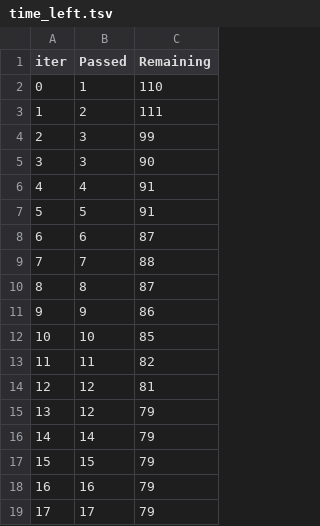
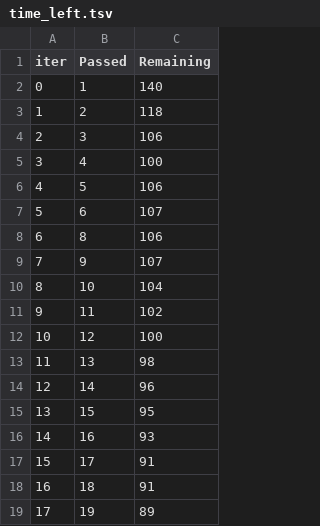
Before and after one commit to Harshvardhan2164/MLOPS-Project, a TSV file: End-to-End Student Analysis Project/catboost_info/time_left.tsv, drawn as a sheet; only a part is shown; the diff covers the shown part only.

```diff
--- a/End-to-End Student Analysis Project/catboost_info/time_left.tsv
+++ b/End-to-End Student Analysis Project/catboost_info/time_left.tsv
@@ -1,19 +1,19 @@
 iter	Passed	Remaining
-0	1	110
-1	2	111
-2	3	99
-3	3	90
-4	4	91
-5	5	91
-6	6	87
-7	7	88
-8	8	87
-9	9	86
-10	10	85
-11	11	82
-12	12	81
-13	12	79
-14	14	79
-15	15	79
-16	16	79
-17	17	79
+0	1	140
+1	2	118
+2	3	106
+3	4	100
+4	5	106
+5	6	107
+6	8	106
+7	9	107
+8	10	104
+9	11	102
+10	12	100
+11	13	98
+12	14	96
+13	15	95
+14	16	93
+15	17	91
+16	18	91
+17	19	89
```
Also changed, not shown: 163 edited cells elsewhere in this file, 9 other files.
